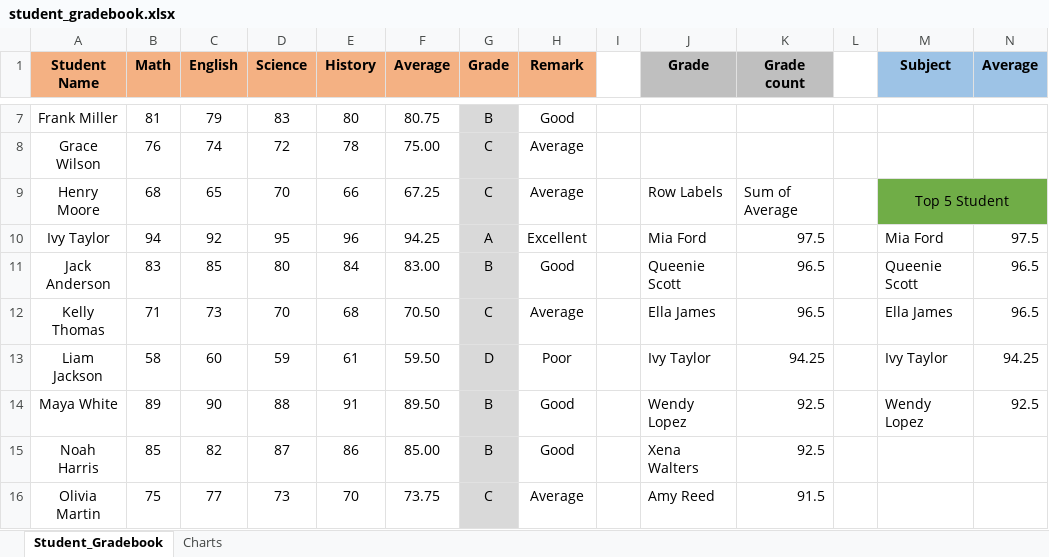
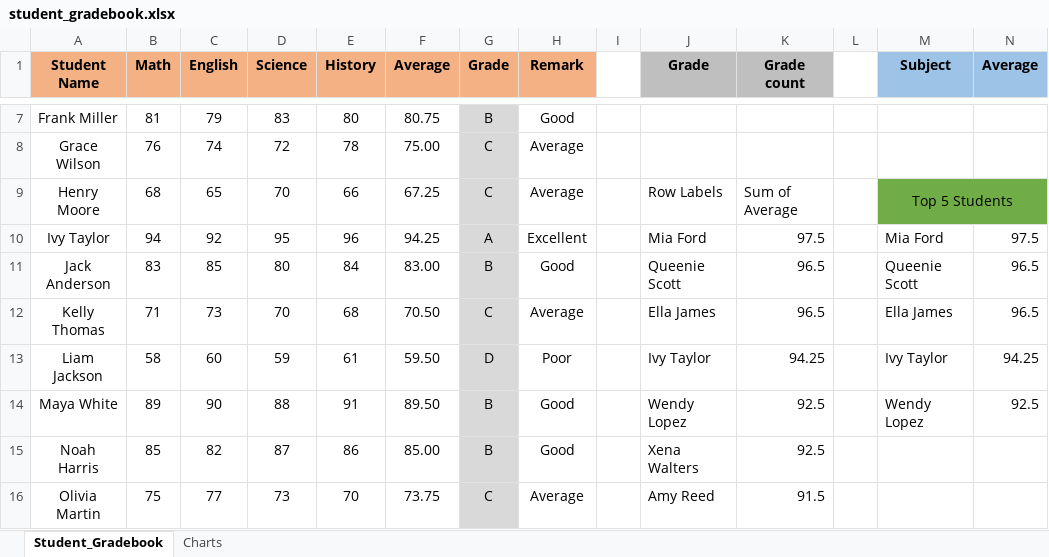
Before and after one commit to HerryTech/Excel-Analysis-Projects, an Excel workbook: Student_Gradebook/student_gradebook.xlsx, sheet Student_Gradebook, drawn as a sheet; only a part is shown, gaps mark what is left out; values as stored, in another font and other column widths than the file's, no borders; conditional formats not drawn; the diff names each change by its address in the sheet, - before the commit and + after, or states it on an @@ line.

Commit message:
Update Excel file

```diff
--- a/Student_Gradebook/student_gradebook.xlsx (sheet Student_Gradebook)
+++ b/Student_Gradebook/student_gradebook.xlsx (sheet Student_Gradebook)
-M9 (Subject): Top 5 Student
+M9 (Subject): Top 5 Students
```
Also changed, not shown: charts or pictures.
